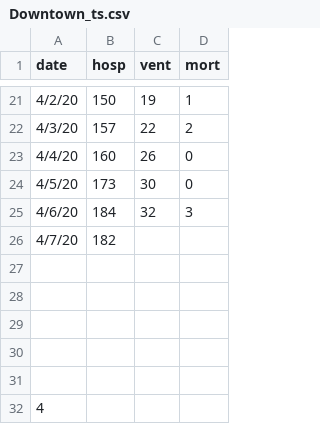
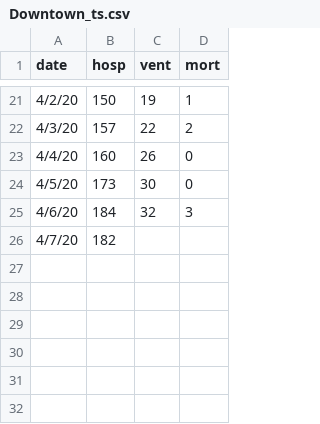
Before and after one commit to pennsignals/bayes-chime, a CSV file: data/Downtown_ts.csv, drawn as a sheet; only a part is shown, gaps mark what is left out; the diff names each change by its address in the sheet, - before the commit and + after, or states it on an @@ line.

```diff
--- a/data/Downtown_ts.csv
+++ b/data/Downtown_ts.csv
-row 27: (empty)
-row 28: (empty)
-row 29: (empty)
-row 30: (empty)
-row 31: (empty)
-row 32: 4
```
Also changed, not shown: 2 other files.
